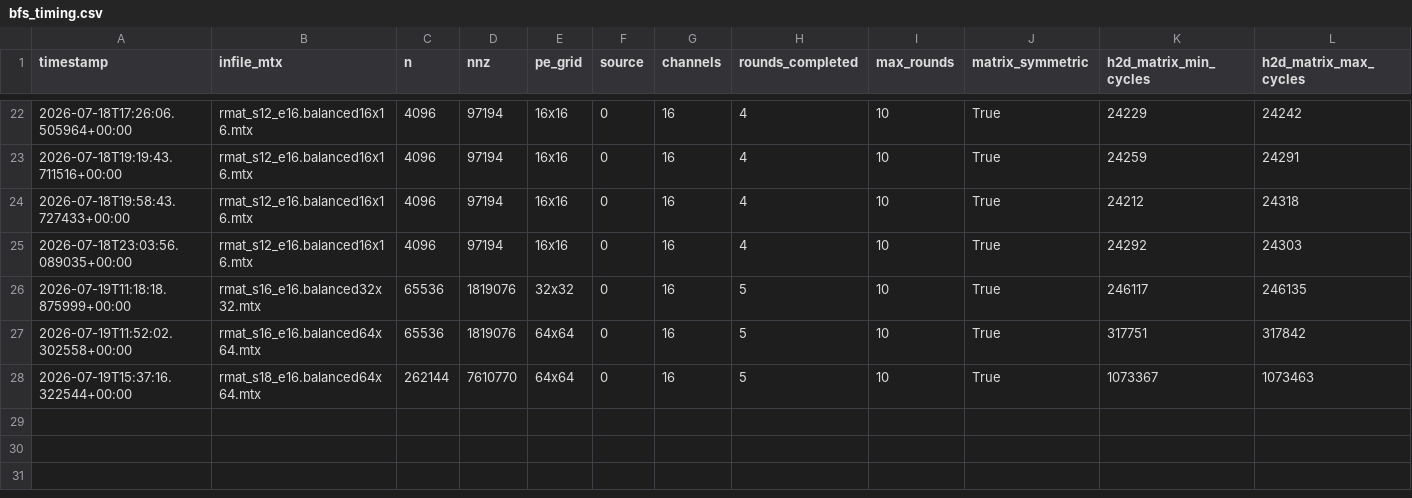
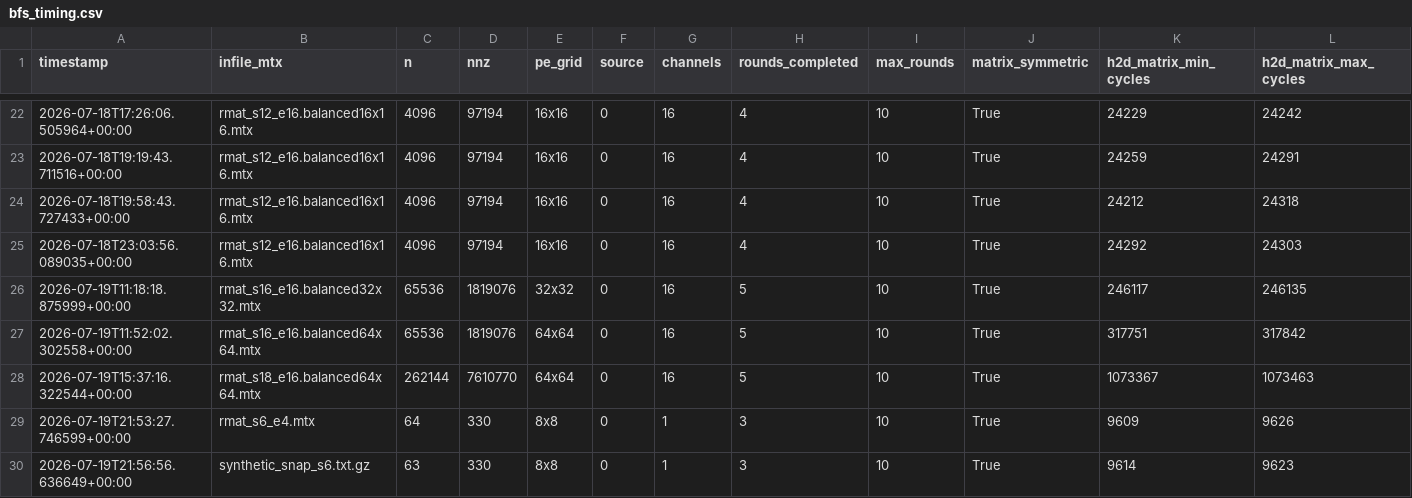
Before and after one commit to Elia-Belli/CereGraphs, a CSV file: spmv-hypersparse/bool_diag_spmv/results/bfs_timing.csv, drawn as a sheet; only a part is shown, gaps mark what is left out; rows hold the shown columns only; the diff names each change by its address in the sheet, - before the commit and + after, or states it on an @@ line.

Commit message:
[add] SNAP graph parser

```diff
--- a/spmv-hypersparse/bool_diag_spmv/results/bfs_timing.csv
+++ b/spmv-hypersparse/bool_diag_spmv/results/bfs_timing.csv
+row 29: 2026-07-19T21:53:27.746599+00:00 | rmat_s6_e4.mtx | 64 | 330 | 8x8 | 0 | 1 | 3 | 10 | True | 9609 | 9626
+row 30: 2026-07-19T21:56:56.636649+00:00 | synthetic_snap_s6.txt.gz | 63 | 330 | 8x8 | 0 | 1 | 3 | 10 | True | 9614 | 9623
```
Also changed, not shown: 7 other files.
